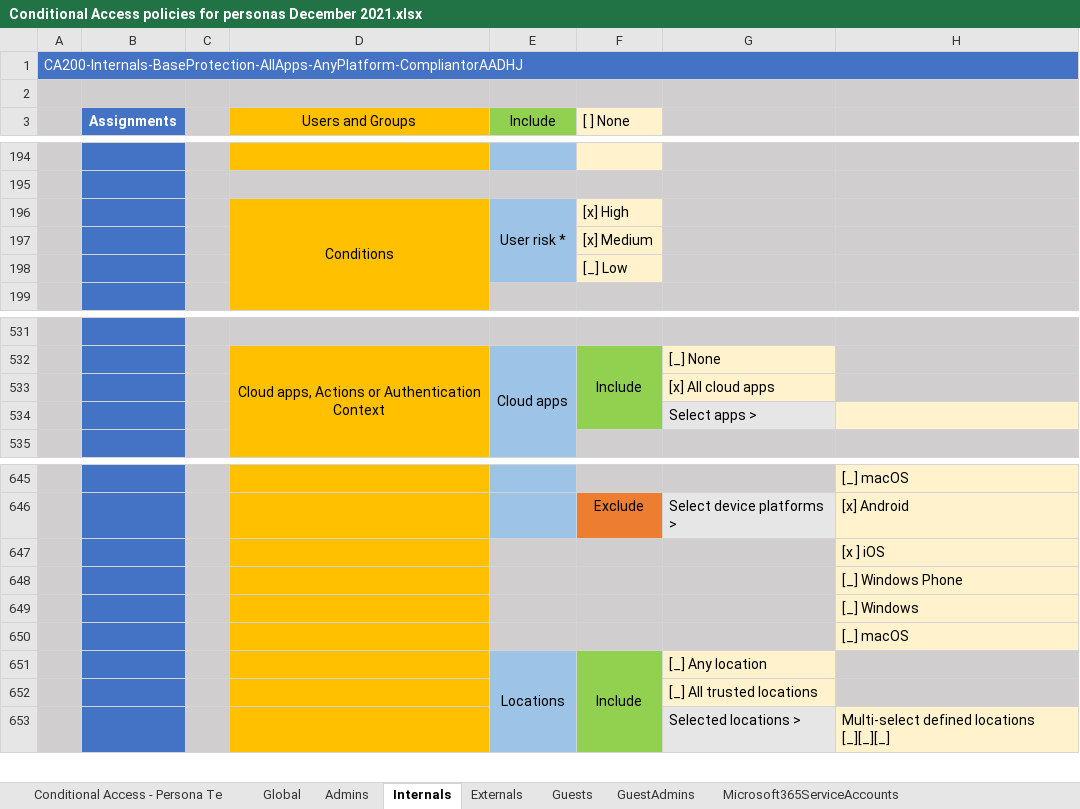
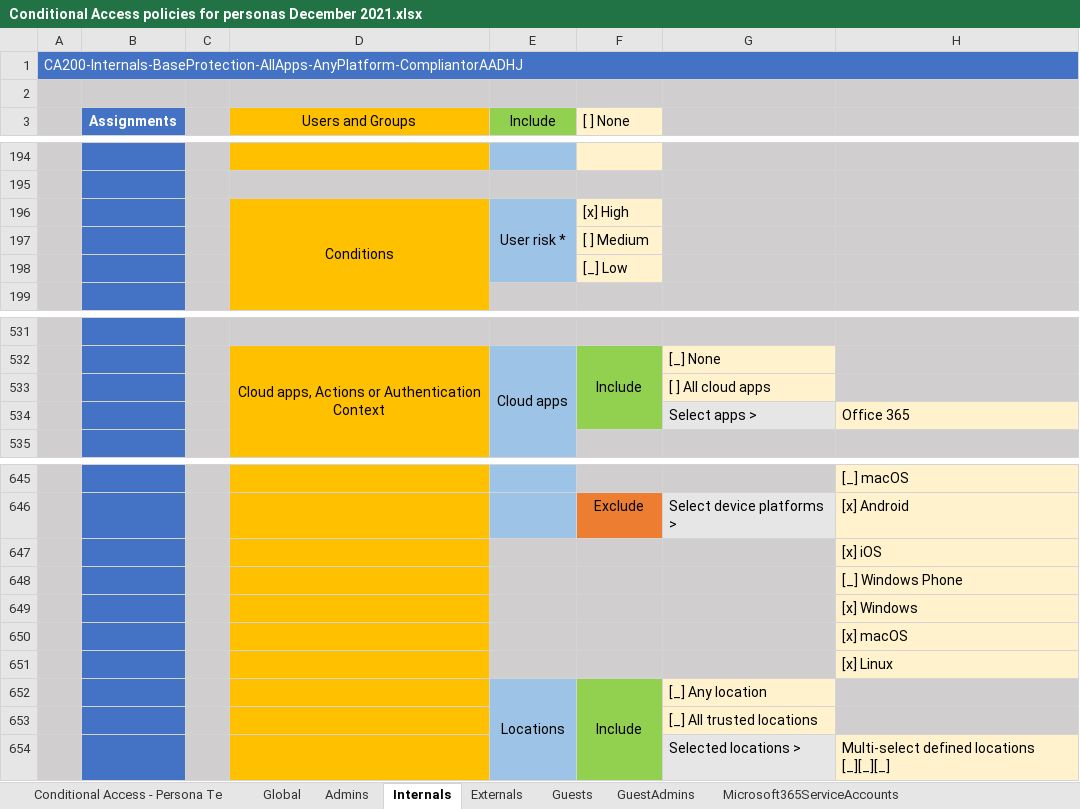
Before and after one commit to microsoft/ConditionalAccessforZeroTrustResources, an Excel workbook: ConditionalAccessSamplePolicies/Conditional Access policies for personas December 2021.xlsx, sheet Internals, drawn as a sheet; only a part is shown, gaps mark what is left out; values as stored, in another font and other column widths than the file's, no borders; removed rows and columns are numbered as before the commit, all else as after; the diff names each change by its address in the sheet, - before the commit and + after, or states it on an @@ line.

```diff
--- a/ConditionalAccessSamplePolicies/Conditional Access policies for personas December 2021.xlsx (sheet Internals)
+++ b/ConditionalAccessSamplePolicies/Conditional Access policies for personas December 2021.xlsx (sheet Internals)
-F197 ([ ] None): [x] Medium
+F197 ([ ] None): [ ] Medium
-row 533:  |  |  |  |  |  | [x] All cloud apps
-row 534:  |  |  |  |  |  | Select apps >
+row 533:  |  |  |  |  |  | [ ] All cloud apps
+row 534:  |  |  |  |  |  | Select apps > | Office 365
-H647: [x ] iOS
+H647: [x] iOS
-H649: [_] Windows
+H649: [x] Windows
-H650: [_] macOS
+H650: [x] macOS
+row 651:  |  |  |  |  |  |  | [x] Linux
```
Also changed, not shown: sheet WorkloadIdentities, sheet Developers, sheet GuestAdmins, sheet Admins, sheet Externals, sheet Microsoft365ServiceAccounts, 1 more sheet, charts or pictures.
